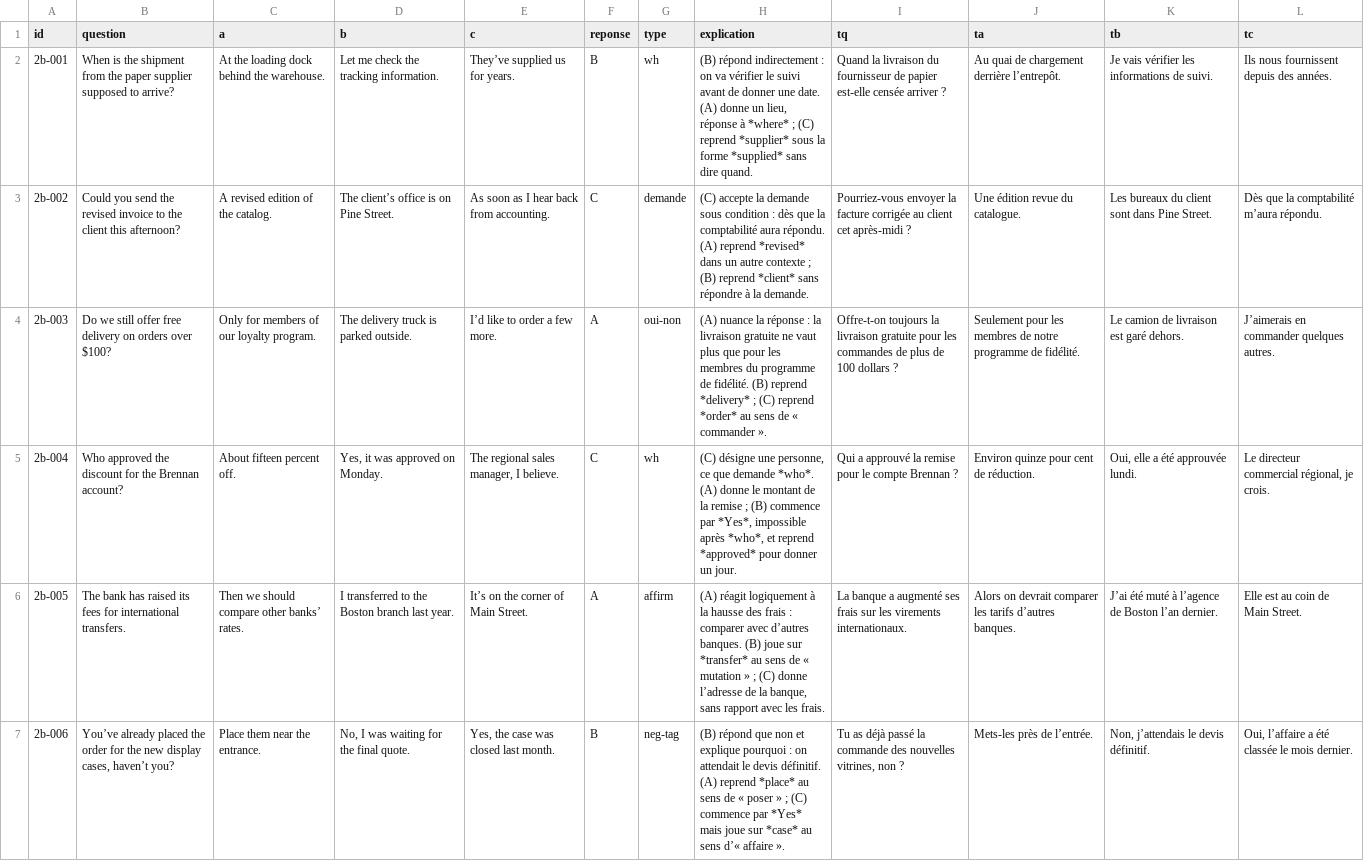
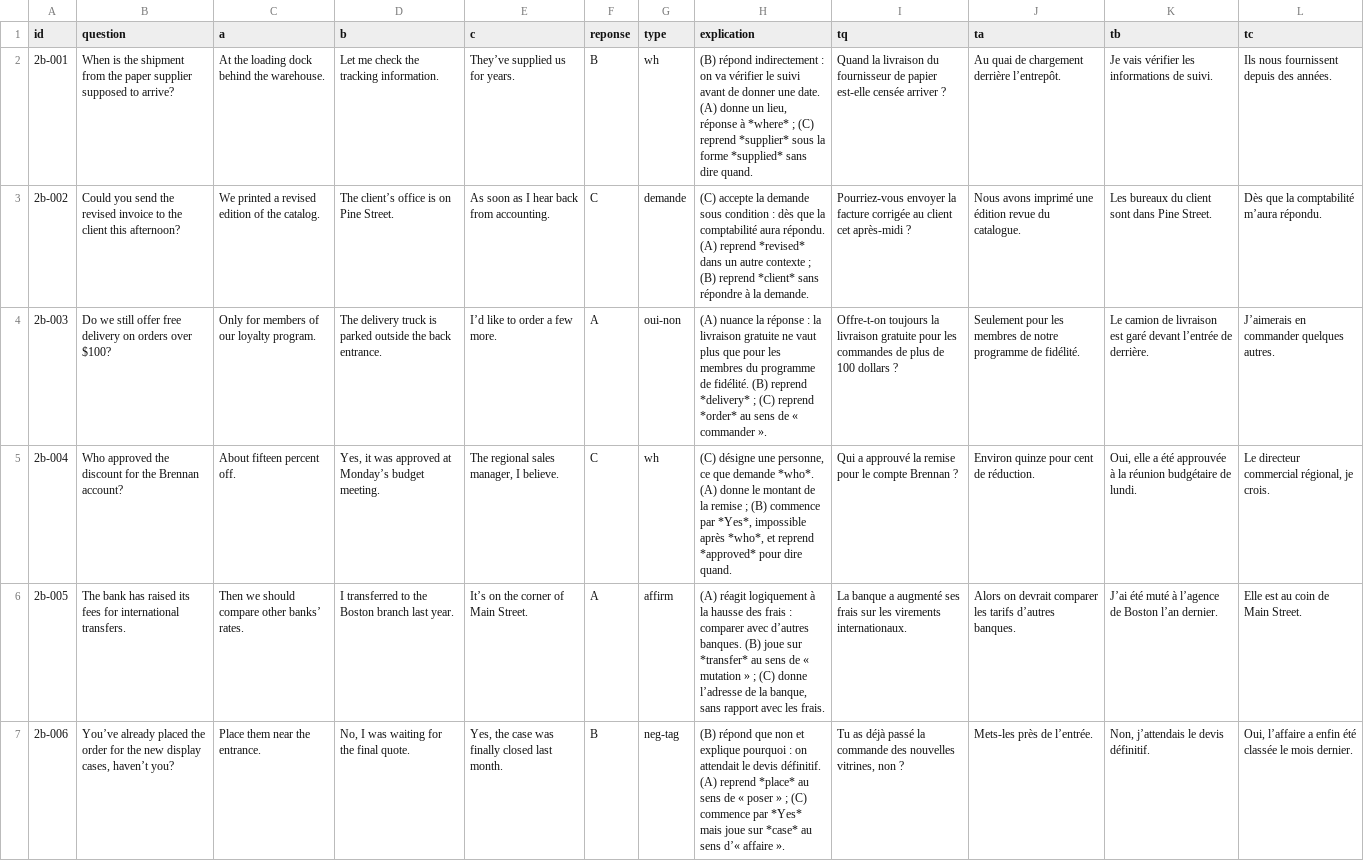
Before and after one commit to guillaumeplehar-star/toeic-c1, a TSV file: banque/part2-b.tsv, drawn as a sheet; only a part is shown; the diff covers the shown part only; the diff names each change by its address in the sheet, - before the commit and + after, or states it on an @@ line.

```diff
--- a/banque/part2-b.tsv
+++ b/banque/part2-b.tsv
-C3 (a): A revised edition of the catalog.
+C3 (a): We printed a revised edition of the catalog.
-J3 (ta): Une édition revue du catalogue.
+J3 (ta): Nous avons imprimé une édition revue du catalogue.
-D4 (b): …is parked outside.
+D4 (b): …is parked outside the back entrance.
-K4 (tb): …est garé dehors.
+K4 (tb): …est garé devant l’entrée de derrière.
-D5 (b): Yes, it was approved on Monday.
+D5 (b): Yes, it was approved at Monday’s budget meeting.
-H5 (explication): …*approved* pour donner un jour.
+H5 (explication): …*approved* pour dire quand.
-K5 (tb): …été approuvée lundi.
+K5 (tb): …été approuvée à la réunion budgétaire de lundi.
-E7 (c): Yes, the case was closed last month.
+E7 (c): Yes, the case was finally closed last month.
-L7 (tc): …l’affaire a été classée…
+L7 (tc): …l’affaire a enfin été classée…
```
Also changed, not shown: 89 edited cells elsewhere in this file, banque/part2-a.tsv, banque/part2-c.tsv, 9 other files.
